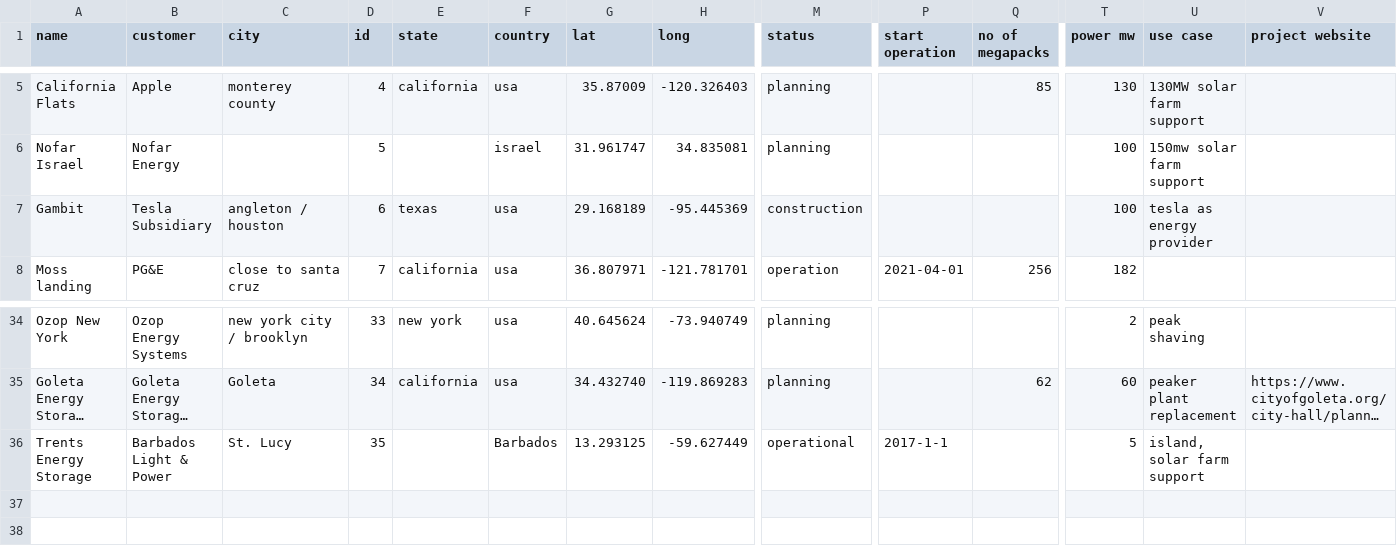
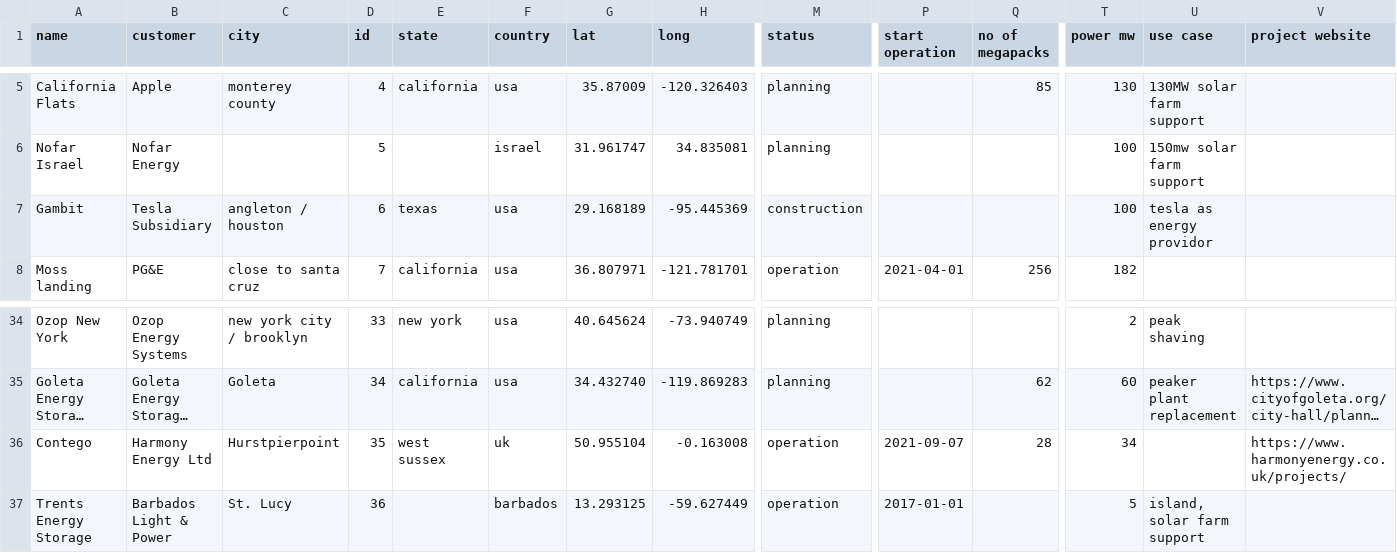
Before and after one commit to lorenz-g/tesla-megapack-tracker, a CSV file: docs/misc/projects-tesla.csv, drawn as a sheet; only a part is shown, gaps mark what is left out; long unchanged cells end in …; addresses are those after the commit; rows hold the shown columns only; the diff names each change by its address in the sheet, - before the commit and + after, or states it on an @@ line.

```diff
--- a/docs/misc/projects-tesla.csv
+++ b/docs/misc/projects-tesla.csv
-U7 (use case): tesla as energy provider
+U7 (use case): tesla as energy providor
+row 36: Contego | Harmony Energy Ltd | Hurstpierpoint | 35 | west sussex | uk | 50.955104 | -0.163008 | operation | 2021-09-07 | 28 | 34 |  | https://www.harmonyenergy.co.uk/projects/
-D37 (id): 35
+D37 (id): 36
-F37 (country): Barbados
+F37 (country): barbados
-M37 (status): operational
+M37 (status): operation
-P37 (start operation): 2017-1-1
+P37 (start operation): 2017-01-01
```
Also changed, not shown: docs/misc/projects-all-manufacturers.csv, 9 other files.
